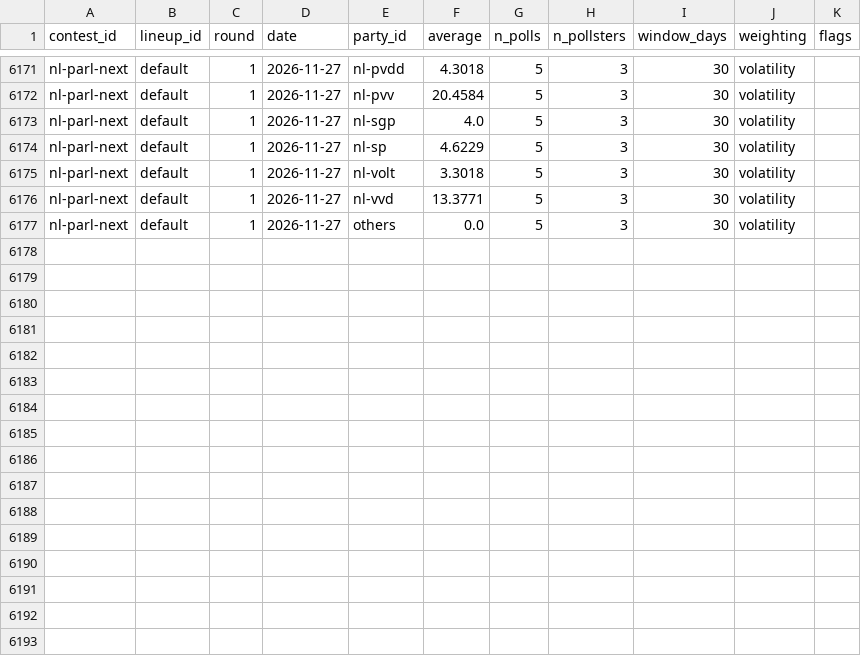
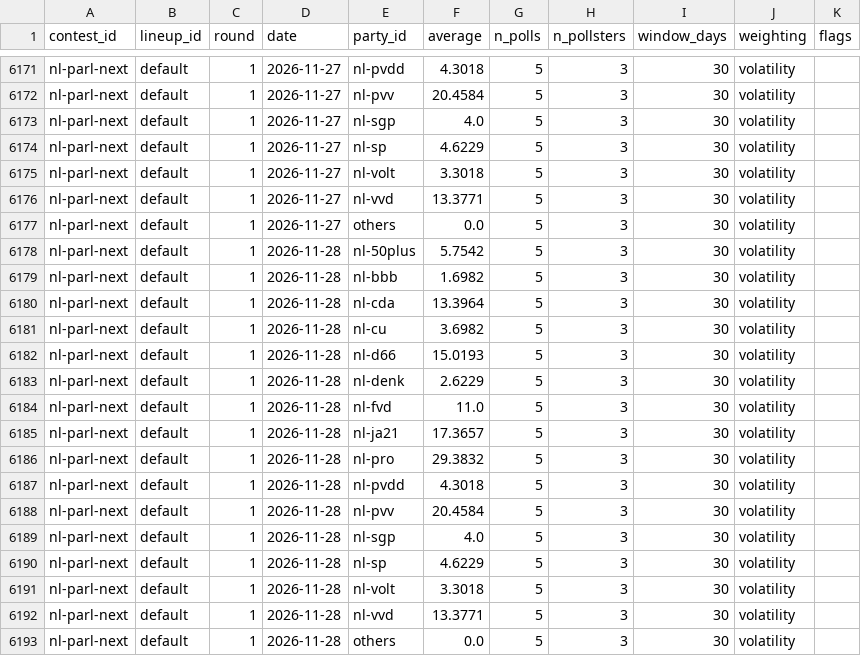
Before and after one commit to adrianchiu1/eu-polls-dashboard, a CSV file: data/averages_NL.csv, drawn as a sheet; only a part is shown, gaps mark what is left out.

```diff
--- a/data/averages_NL.csv
+++ b/data/averages_NL.csv
@@ -6177 +6177,17 @@ nl-parl-next,default,1,2026-11-27,nl-vvd,13.3771,5,3,30,volatility,
 nl-parl-next,default,1,2026-11-27,others,0.0,5,3,30,volatility,
+nl-parl-next,default,1,2026-11-28,nl-50plus,5.7542,5,3,30,volatility,
+nl-parl-next,default,1,2026-11-28,nl-bbb,1.6982,5,3,30,volatility,
+nl-parl-next,default,1,2026-11-28,nl-cda,13.3964,5,3,30,volatility,
+nl-parl-next,default,1,2026-11-28,nl-cu,3.6982,5,3,30,volatility,
+nl-parl-next,default,1,2026-11-28,nl-d66,15.0193,5,3,30,volatility,
+nl-parl-next,default,1,2026-11-28,nl-denk,2.6229,5,3,30,volatility,
+nl-parl-next,default,1,2026-11-28,nl-fvd,11.0,5,3,30,volatility,
+nl-parl-next,default,1,2026-11-28,nl-ja21,17.3657,5,3,30,volatility,
+nl-parl-next,default,1,2026-11-28,nl-pro,29.3832,5,3,30,volatility,
+nl-parl-next,default,1,2026-11-28,nl-pvdd,4.3018,5,3,30,volatility,
+nl-parl-next,default,1,2026-11-28,nl-pvv,20.4584,5,3,30,volatility,
+nl-parl-next,default,1,2026-11-28,nl-sgp,4.0,5,3,30,volatility,
+nl-parl-next,default,1,2026-11-28,nl-sp,4.6229,5,3,30,volatility,
+nl-parl-next,default,1,2026-11-28,nl-volt,3.3018,5,3,30,volatility,
+nl-parl-next,default,1,2026-11-28,nl-vvd,13.3771,5,3,30,volatility,
+nl-parl-next,default,1,2026-11-28,others,0.0,5,3,30,volatility,
```
Also changed, not shown: data/averages_CZ.csv, data/averages_DK.csv, 22 other files.
